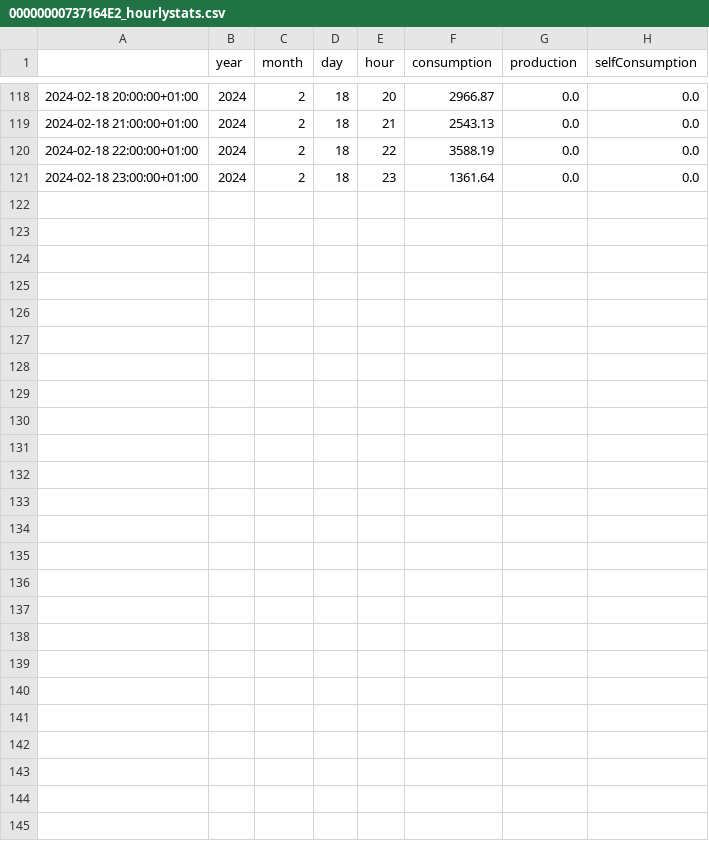
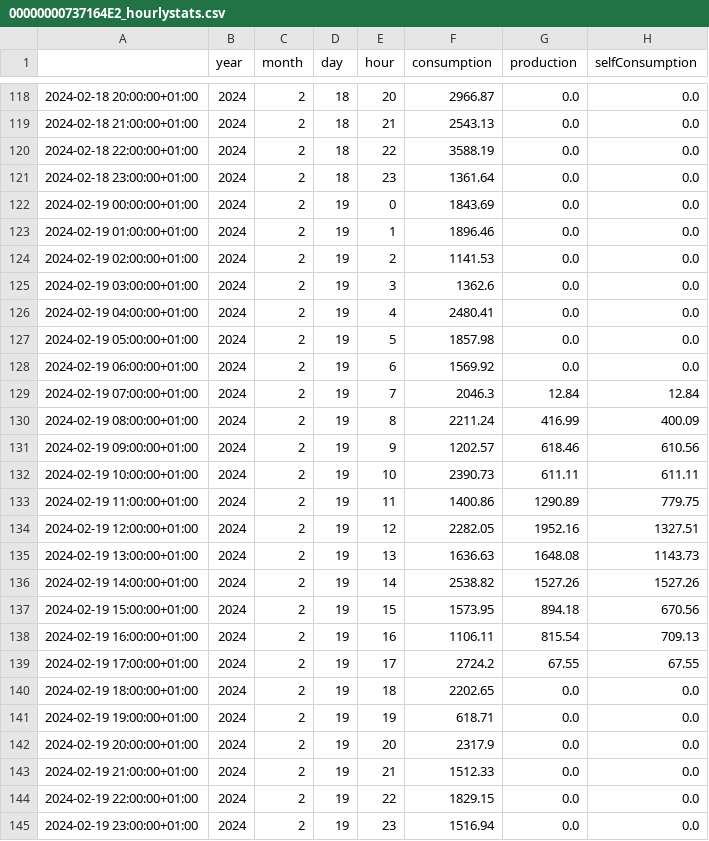
Before and after one commit to basegpu/solar-manager-plus, a CSV file: resources/00000000737164E2_hourlystats.csv, drawn as a sheet; only a part is shown, gaps mark what is left out.

```diff
--- a/resources/00000000737164E2_hourlystats.csv
+++ b/resources/00000000737164E2_hourlystats.csv
@@ -121 +121,25 @@
 2024-02-18 23:00:00+01:00,2024,2,18,23,1361.64,0.0,0.0
+2024-02-19 00:00:00+01:00,2024,2,19,0,1843.69,0.0,0.0
+2024-02-19 01:00:00+01:00,2024,2,19,1,1896.46,0.0,0.0
+2024-02-19 02:00:00+01:00,2024,2,19,2,1141.53,0.0,0.0
+2024-02-19 03:00:00+01:00,2024,2,19,3,1362.6,0.0,0.0
+2024-02-19 04:00:00+01:00,2024,2,19,4,2480.41,0.0,0.0
+2024-02-19 05:00:00+01:00,2024,2,19,5,1857.98,0.0,0.0
+2024-02-19 06:00:00+01:00,2024,2,19,6,1569.92,0.0,0.0
+2024-02-19 07:00:00+01:00,2024,2,19,7,2046.3,12.84,12.84
+2024-02-19 08:00:00+01:00,2024,2,19,8,2211.24,416.99,400.09
+2024-02-19 09:00:00+01:00,2024,2,19,9,1202.57,618.46,610.56
+2024-02-19 10:00:00+01:00,2024,2,19,10,2390.73,611.11,611.11
+2024-02-19 11:00:00+01:00,2024,2,19,11,1400.86,1290.89,779.75
+2024-02-19 12:00:00+01:00,2024,2,19,12,2282.05,1952.16,1327.51
+2024-02-19 13:00:00+01:00,2024,2,19,13,1636.63,1648.08,1143.73
+2024-02-19 14:00:00+01:00,2024,2,19,14,2538.82,1527.26,1527.26
+2024-02-19 15:00:00+01:00,2024,2,19,15,1573.95,894.18,670.56
+2024-02-19 16:00:00+01:00,2024,2,19,16,1106.11,815.54,709.13
+2024-02-19 17:00:00+01:00,2024,2,19,17,2724.2,67.55,67.55
+2024-02-19 18:00:00+01:00,2024,2,19,18,2202.65,0.0,0.0
+2024-02-19 19:00:00+01:00,2024,2,19,19,618.71,0.0,0.0
+2024-02-19 20:00:00+01:00,2024,2,19,20,2317.9,0.0,0.0
+2024-02-19 21:00:00+01:00,2024,2,19,21,1512.33,0.0,0.0
+2024-02-19 22:00:00+01:00,2024,2,19,22,1829.15,0.0,0.0
+2024-02-19 23:00:00+01:00,2024,2,19,23,1516.94,0.0,0.0
```
Also changed, not shown: resources/00000000737164E2_savings.csv, 2 other files.
